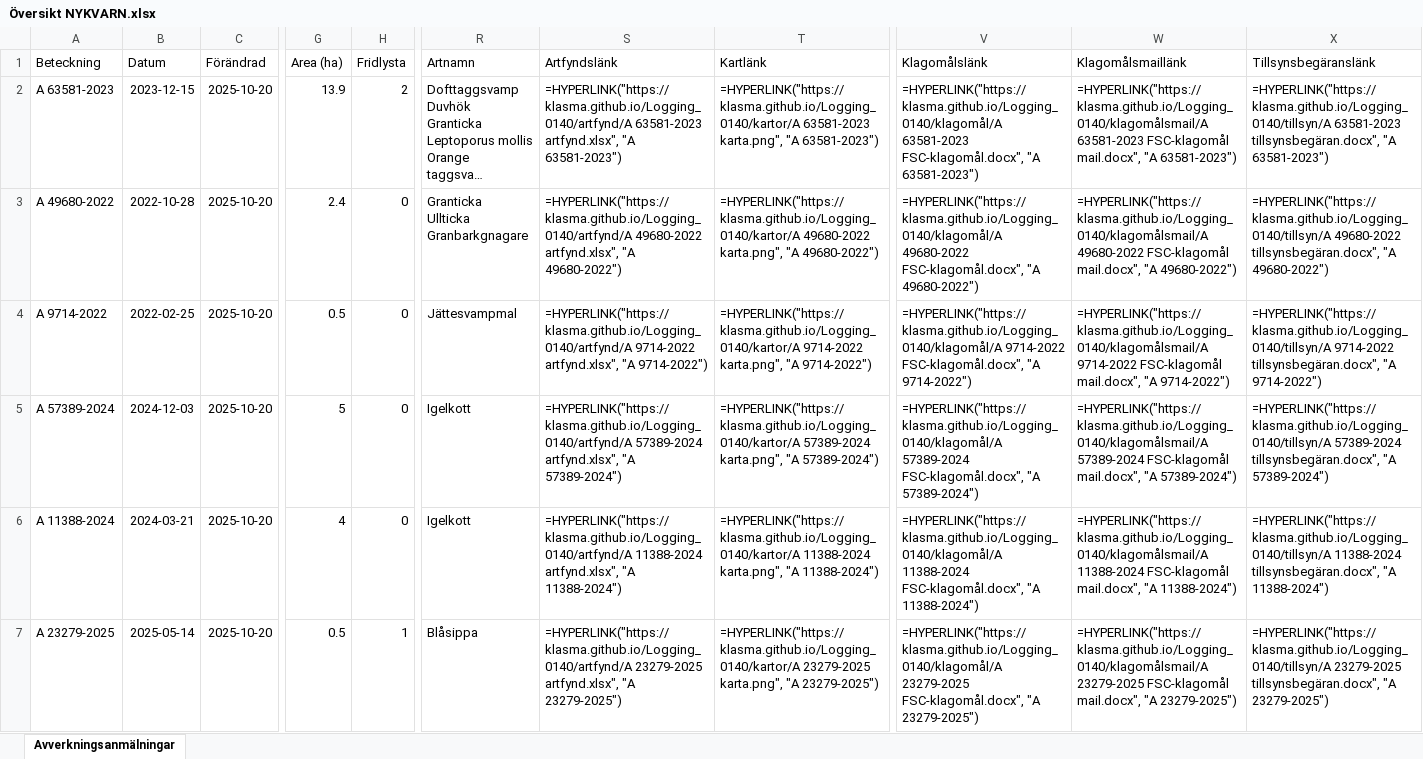
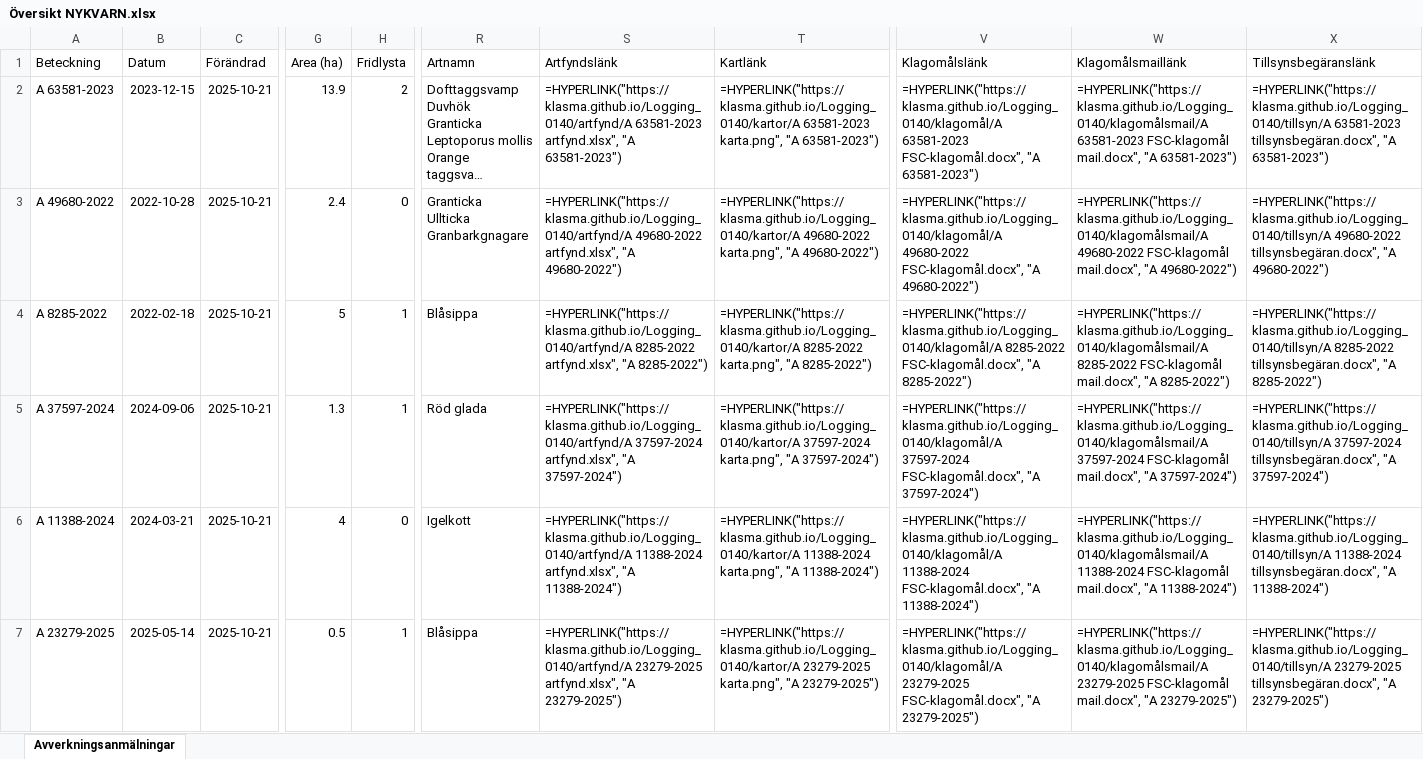
Before and after one commit to klasma/Logging_0140, an Excel workbook: Översikt NYKVARN.xlsx, sheet Avverkningsanmälningar, drawn as a sheet; only a part is shown, gaps mark what is left out; long unchanged cells end in …; values as stored, in another font and other column widths than the file's, no borders; formulas without a stored value are shown as written; the diff covers the shown part only; the diff names each change by its address in the sheet, - before the commit and + after, or states it on an @@ line.

```diff
--- a/Översikt NYKVARN.xlsx (sheet Avverkningsanmälningar)
+++ b/Översikt NYKVARN.xlsx (sheet Avverkningsanmälningar)
-C2:C7 (Förändrad): 2025-10-20
+C2:C7 (Förändrad): 2025-10-21
-A4 (Beteckning): A 9714-2022
+A4 (Beteckning): A 8285-2022
-B4 (Datum): 2022-02-25
+B4 (Datum): 2022-02-18
-G4 (Area (ha)): 0.5
+G4 (Area (ha)): 5
-H4:H5 (Fridlysta): 0
+H4:H5 (Fridlysta): 1
-R4 (Artnamn): Jättesvampmal
+R4 (Artnamn): Blåsippa
-S4 (Artfyndslänk): =HYPERLINK("https://klasma.github.io/Logging_0140/artfynd/A 9714-2022 artfynd.xlsx", "A 9714-2022")
+S4 (Artfyndslänk): =HYPERLINK("https://klasma.github.io/Logging_0140/artfynd/A 8285-2022 artfynd.xlsx", "A 8285-2022")
-T4 (Kartlänk): =HYPERLINK("https://klasma.github.io/Logging_0140/kartor/A 9714-2022 karta.png", "A 9714-2022")
+T4 (Kartlänk): =HYPERLINK("https://klasma.github.io/Logging_0140/kartor/A 8285-2022 karta.png", "A 8285-2022")
-V4 (Klagomålslänk): =HYPERLINK("https://klasma.github.io/Logging_0140/klagomål/A 9714-2022 FSC-klagomål.docx", "A 9714-2022")
+V4 (Klagomålslänk): =HYPERLINK("https://klasma.github.io/Logging_0140/klagomål/A 8285-2022 FSC-klagomål.docx", "A 8285-2022")
-W4 (Klagomålsmaillänk): =HYPERLINK("https://klasma.github.io/Logging_0140/klagomålsmail/A 9714-2022 FSC-klagomål mail.docx", "A 9714-2022")
+W4 (Klagomålsmaillänk): =HYPERLINK("https://klasma.github.io/Logging_0140/klagomålsmail/A 8285-2022 FSC-klagomål mail.docx", "A 8285-2022")
-X4 (Tillsynsbegäranslänk): =HYPERLINK("https://klasma.github.io/Logging_0140/tillsyn/A 9714-2022 tillsynsbegäran.docx", "A 9714-2022")
+X4 (Tillsynsbegäranslänk): =HYPERLINK("https://klasma.github.io/Logging_0140/tillsyn/A 8285-2022 tillsynsbegäran.docx", "A 8285-2022")
-A5 (Beteckning): A 57389-2024
+A5 (Beteckning): A 37597-2024
-B5 (Datum): 2024-12-03
+B5 (Datum): 2024-09-06
-G5 (Area (ha)): 5
+G5 (Area (ha)): 1.3
-R5 (Artnamn): Igelkott
+R5 (Artnamn): Röd glada
-S5 (Artfyndslänk): =HYPERLINK("https://klasma.github.io/Logging_0140/artfynd/A 57389-2024 artfynd.xlsx", "A 57389-2024")
+S5 (Artfyndslänk): =HYPERLINK("https://klasma.github.io/Logging_0140/artfynd/A 37597-2024 artfynd.xlsx", "A 37597-2024")
-T5 (Kartlänk): =HYPERLINK("https://klasma.github.io/Logging_0140/kartor/A 57389-2024 karta.png", "A 57389-2024")
+T5 (Kartlänk): =HYPERLINK("https://klasma.github.io/Logging_0140/kartor/A 37597-2024 karta.png", "A 37597-2024")
-V5 (Klagomålslänk): =HYPERLINK("https://klasma.github.io/Logging_0140/klagomål/A 57389-2024 FSC-klagomål.docx", "A 57389-2024")
+V5 (Klagomålslänk): =HYPERLINK("https://klasma.github.io/Logging_0140/klagomål/A 37597-2024 FSC-klagomål.docx", "A 37597-2024")
-W5 (Klagomålsmaillänk): =HYPERLINK("https://klasma.github.io/Logging_0140/klagomålsmail/A 57389-2024 FSC-klagomål mail.docx", "A 57389-2024")
+W5 (Klagomålsmaillänk): =HYPERLINK("https://klasma.github.io/Logging_0140/klagomålsmail/A 37597-2024 FSC-klagomål mail.docx", "A 37597-2024")
-X5 (Tillsynsbegäranslänk): =HYPERLINK("https://klasma.github.io/Logging_0140/tillsyn/A 57389-2024 tillsynsbegäran.docx", "A 57389-2024")
+X5 (Tillsynsbegäranslänk): =HYPERLINK("https://klasma.github.io/Logging_0140/tillsyn/A 37597-2024 tillsynsbegäran.docx", "A 37597-2024")
```
Also changed, not shown: 321 edited cells elsewhere in this sheet, artfynd/A 11388-2024 artfynd.xlsx, artfynd/A 23279-2025 artfynd.xlsx, 41 other files.
